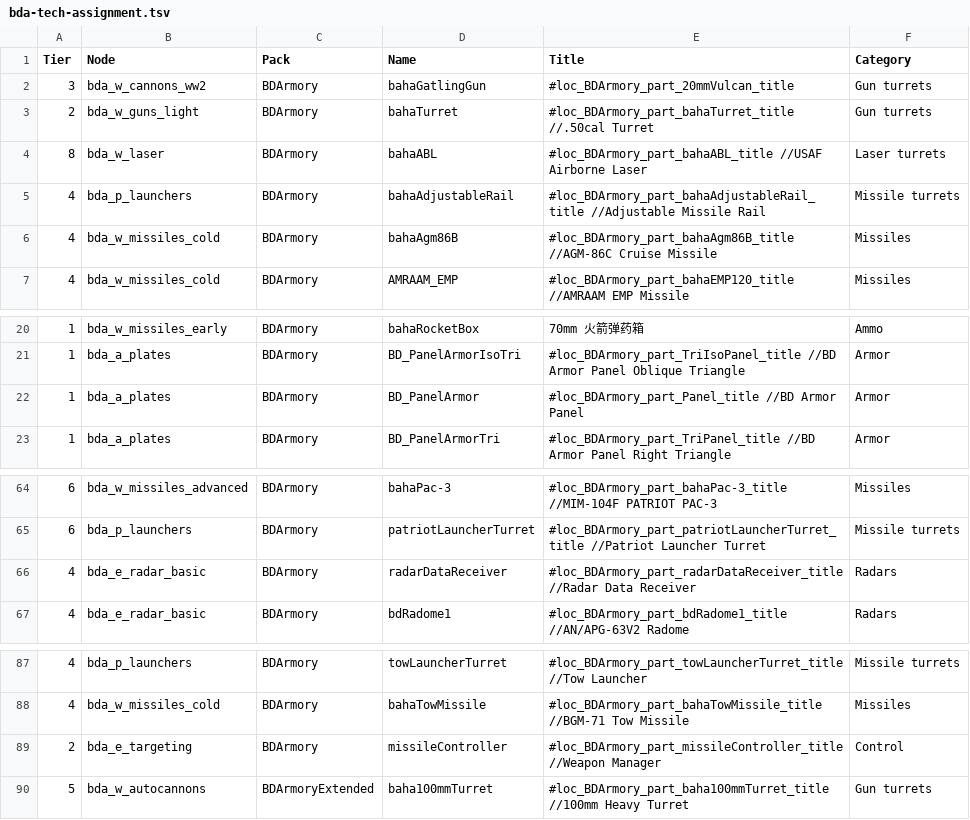
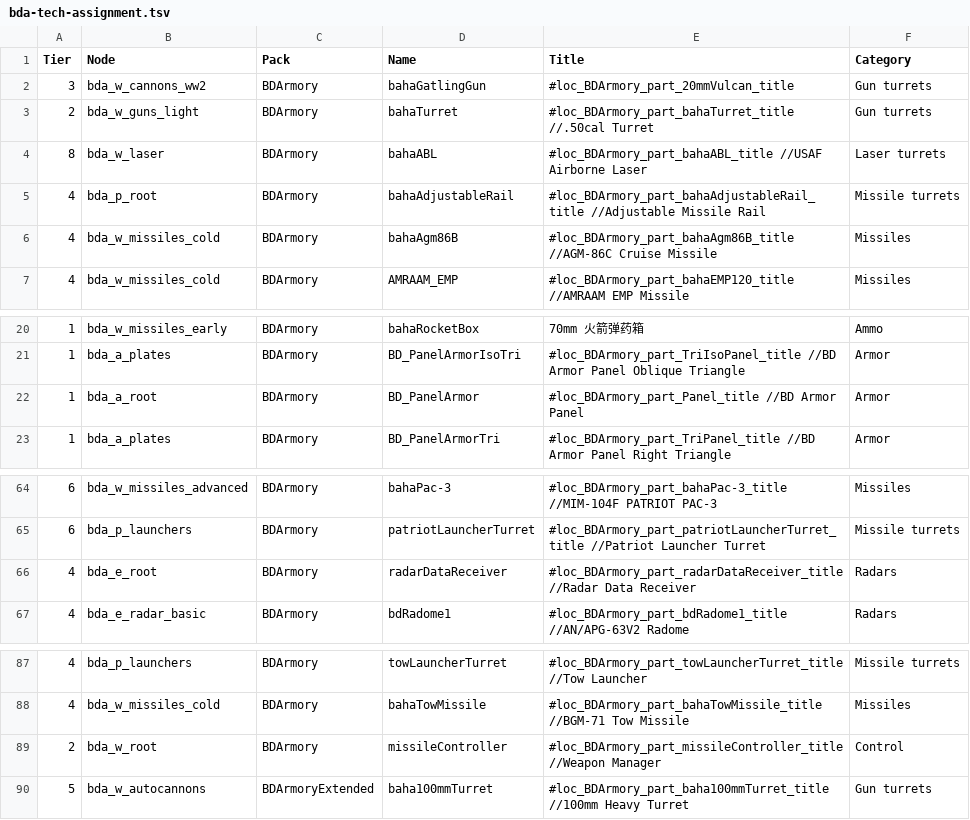
Before and after one commit to starmatch666-droid/KSP-BDA-Modlist, a TSV file: data/bda-tech-assignment.tsv, drawn as a sheet; only a part is shown, gaps mark what is left out.

Commit message:
Keep BDA tech branch roots visible

```diff
--- a/data/bda-tech-assignment.tsv
+++ b/data/bda-tech-assignment.tsv
@@ -4,3 +4,3 @@ Tier	Node	Pack	Name	Title	Category
 8	bda_w_laser	BDArmory	bahaABL	#loc_BDArmory_part_bahaABL_title  //USAF Airborne Laser	Laser turrets
-4	bda_p_launchers	BDArmory	bahaAdjustableRail	#loc_BDArmory_part_bahaAdjustableRail_title  //Adjustable Missile Rail	Missile turrets
+4	bda_p_root	BDArmory	bahaAdjustableRail	#loc_BDArmory_part_bahaAdjustableRail_title  //Adjustable Missile Rail	Missile turrets
 4	bda_w_missiles_cold	BDArmory	bahaAgm86B	#loc_BDArmory_part_bahaAgm86B_title  //AGM-86C Cruise Missile	Missiles
@@ -21,3 +21,3 @@ Tier	Node	Pack	Name	Title	Category
 1	bda_a_plates	BDArmory	BD_PanelArmorIsoTri	#loc_BDArmory_part_TriIsoPanel_title //BD Armor Panel Oblique Triangle	Armor
-1	bda_a_plates	BDArmory	BD_PanelArmor	#loc_BDArmory_part_Panel_title //BD Armor Panel	Armor
+1	bda_a_root	BDArmory	BD_PanelArmor	#loc_BDArmory_part_Panel_title //BD Armor Panel	Armor
 1	bda_a_plates	BDArmory	BD_PanelArmorTri	#loc_BDArmory_part_TriPanel_title //BD Armor Panel Right Triangle	Armor
@@ -65,3 +65,3 @@ Tier	Node	Pack	Name	Title	Category
 6	bda_p_launchers	BDArmory	patriotLauncherTurret	#loc_BDArmory_part_patriotLauncherTurret_title //Patriot Launcher Turret	Missile turrets
-4	bda_e_radar_basic	BDArmory	radarDataReceiver	#loc_BDArmory_part_radarDataReceiver_title //Radar Data Receiver	Radars
+4	bda_e_root	BDArmory	radarDataReceiver	#loc_BDArmory_part_radarDataReceiver_title //Radar Data Receiver	Radars
 4	bda_e_radar_basic	BDArmory	bdRadome1	#loc_BDArmory_part_bdRadome1_title //AN/APG-63V2 Radome	Radars
@@ -88,3 +88,3 @@ Tier	Node	Pack	Name	Title	Category
 4	bda_w_missiles_cold	BDArmory	bahaTowMissile	#loc_BDArmory_part_bahaTowMissile_title //BGM-71 Tow Missile	Missiles
-2	bda_e_targeting	BDArmory	missileController	#loc_BDArmory_part_missileController_title //Weapon Manager	Control
+2	bda_w_root	BDArmory	missileController	#loc_BDArmory_part_missileController_title //Weapon Manager	Control
 5	bda_w_autocannons	BDArmoryExtended	baha100mmTurret	#loc_BDArmory_part_baha100mmTurret_title //100mm Heavy Turret	Gun turrets
```
Also changed, not shown: 4 other files.
